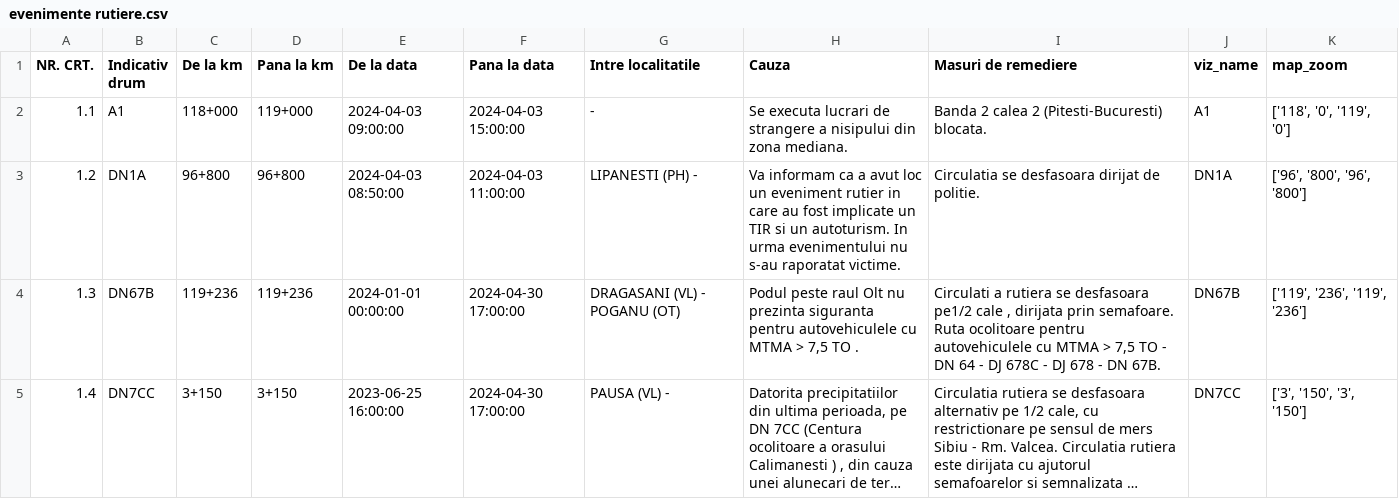
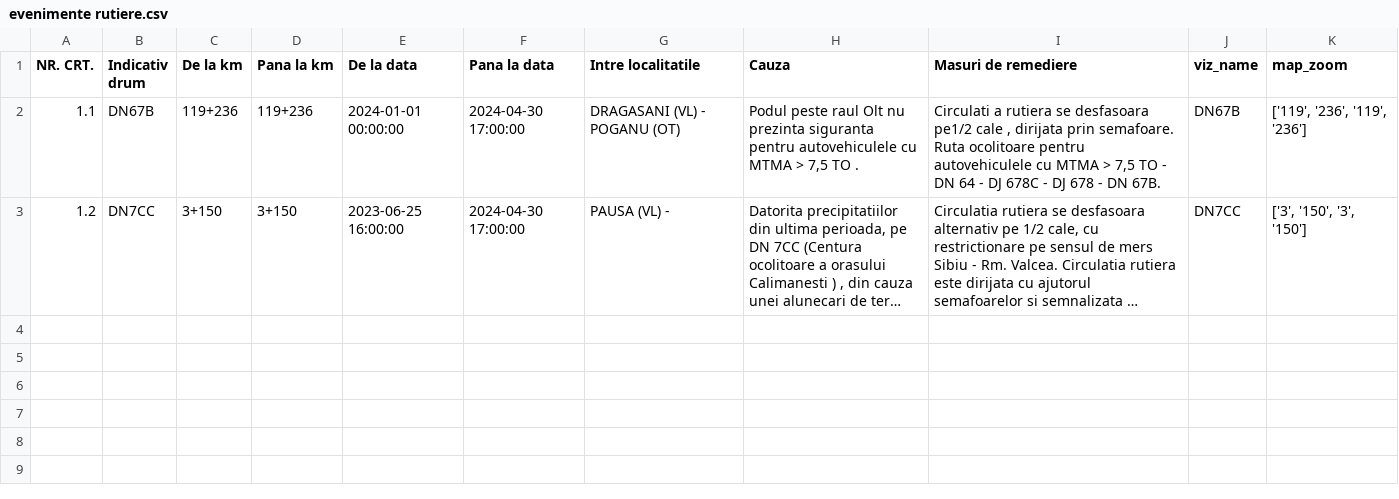
Before and after one commit to gov2-ro/prometeu, a CSV file: data/andnet/csv/evenimente rutiere.csv, drawn as a sheet; long unchanged cells end in …; removed rows and columns are numbered as before the commit, all else as after; the diff names each change by its address in the sheet, - before the commit and + after, or states it on an @@ line.

```diff
--- a/data/andnet/csv/evenimente rutiere.csv
+++ b/data/andnet/csv/evenimente rutiere.csv
-row 2: 1.1 | A1 | 118+000 | 119+000 | 2024-04-03 09:00:00 | 2024-04-03 15:00:00 | - | Se executa lucrari de strangere a nisipului din zona mediana. | Banda 2 calea 2 (Pitesti-Bucuresti) blocata. | A1 | ['118', '0', '119', '0']
-row 3: 1.2 | DN1A | 96+800 | 96+800 | 2024-04-03 08:50:00 | 2024-04-03 11:00:00 | LIPANESTI (PH) - | Va informam ca a avut loc un eveniment rutier in care au fost implicate un TIR si un autoturism. In urma evenimentului nu s-au raporatat victime. | Circulatia se desfasoara dirijat de politie. | DN1A | ['96', '800', '96', '800']
-A2 (NR. CRT.): 1.3
+A2 (NR. CRT.): 1.1
-A3 (NR. CRT.): 1.4
+A3 (NR. CRT.): 1.2
```
Also changed, not shown: data/andnet/csv/meteo.csv, data/andnet/csv/situatia-drumurilor-points.csv, 25 other files.
